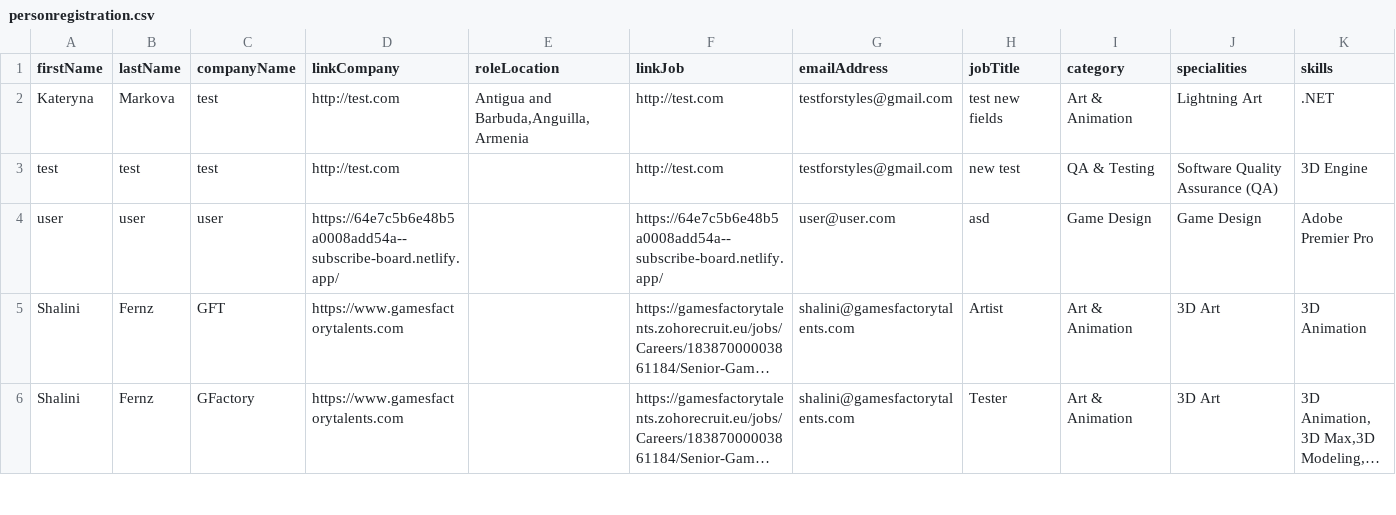
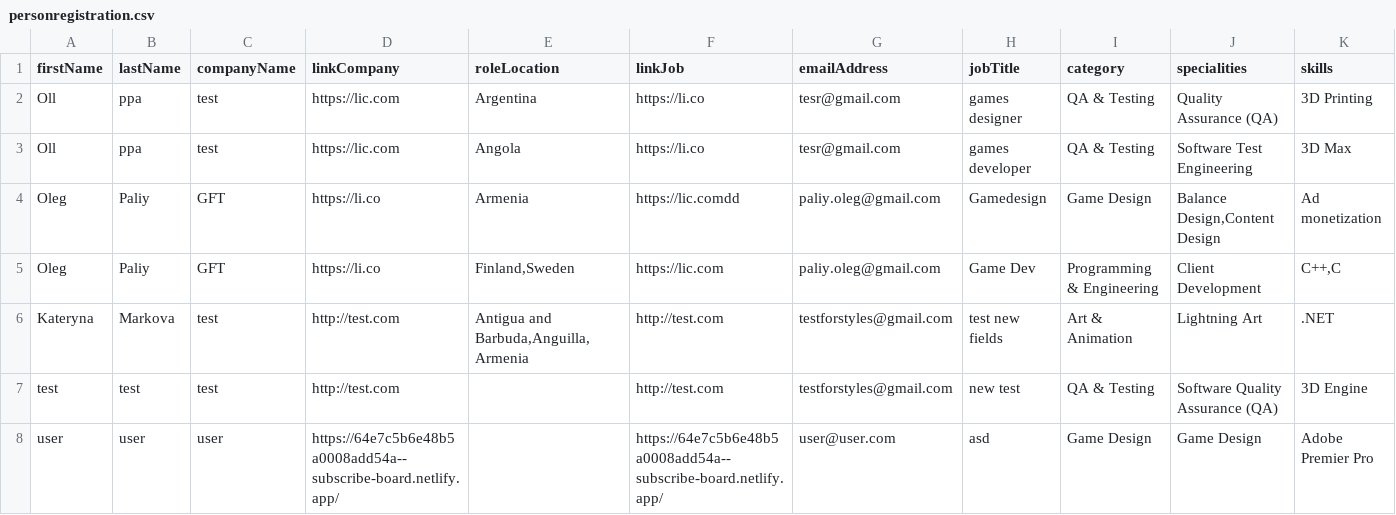
Before and after one commit to GamesFactoryTalents/GameDevTalents--SubscriptionBoard, a CSV file: src/generated/personregistration.csv, drawn as a sheet; only a part is shown; the shorter side is filled out with more unchanged rows; long unchanged cells end in …; rows hold the shown columns only; the diff names each change by its address in the sheet, - before the commit and + after, or states it on an @@ line.

Commit message:
latest jobs by OP

```diff
--- a/src/generated/personregistration.csv
+++ b/src/generated/personregistration.csv
+row 2: Oll | ppa | test | https://lic.com | Argentina | https://li.co | tesr@gmail.com | games designer | QA & Testing | Quality Assurance (QA) | 3D Printing
+row 3: Oll | ppa | test | https://lic.com | Angola | https://li.co | tesr@gmail.com | games developer | QA & Testing | Software Test Engineering | 3D Max
+row 4: Oleg | Paliy | GFT | https://li.co | Armenia | https://lic.comdd | paliy.oleg@gmail.com | Gamedesign | Game Design | Balance Design,Content Design | Ad monetization
+row 5: Oleg | Paliy | GFT | https://li.co | Finland,Sweden | https://lic.com | paliy.oleg@gmail.com | Game Dev | Programming & Engineering | Client Development | C++,C
```
